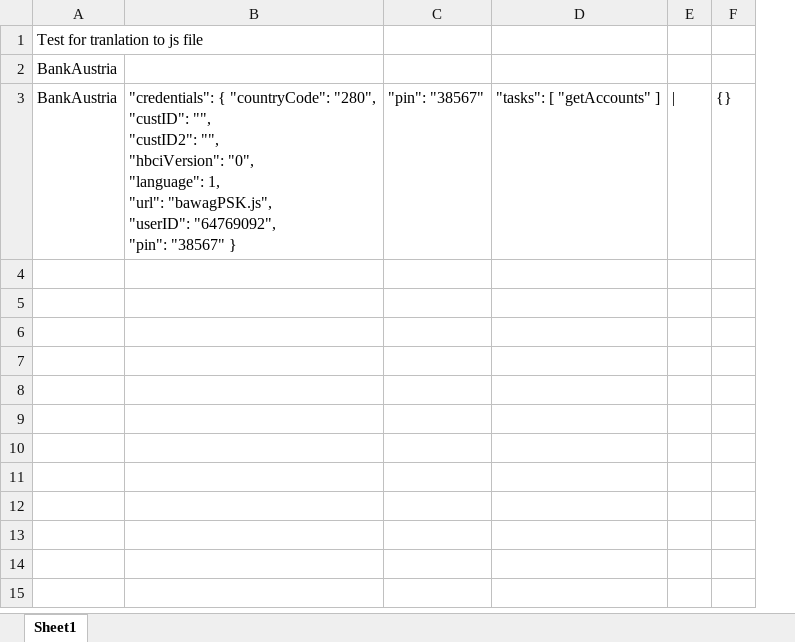
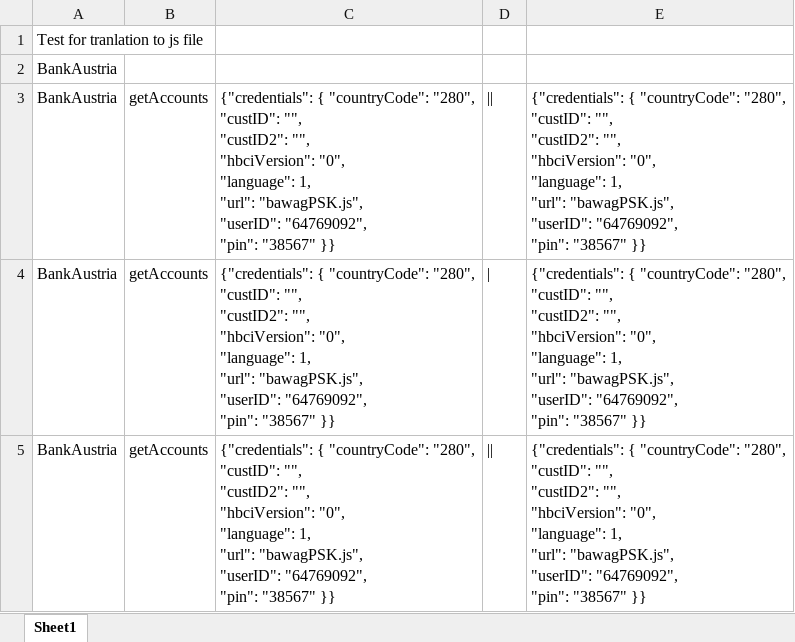
Before and after one commit to dzdidi/test_sheets, an Excel workbook: simpleTS/simpleTest.xlsx, sheet Sheet1, drawn as a sheet; values as stored, in another font and other column widths than the file's, no borders; removed rows and columns are numbered as before the commit, all else as after; ↵ is a line break in a cell; the diff names each change by its address in the sheet, - before the commit and + after, or states it on an @@ line.

Commit message:
template generated appropriatelly, stream refactured, test coverage

```diff
--- a/simpleTS/simpleTest.xlsx (sheet Sheet1)
+++ b/simpleTS/simpleTest.xlsx (sheet Sheet1)
-column B, row 3: "credentials": { "countryCode": "280", ↵ "custID": "", ↵ "custID2": "", ↵ "hbciVersion": "0", ↵ "language": 1, ↵ "url": "bawagPSK.js", ↵ "userID": "64769092", ↵ "pin": "38567" }
-column C, row 3: "pin": "38567"
-column D, row 3: "tasks": [ "getAccounts" ]
+column B, row 4: getAccounts
+column C, row 4: {"credentials": { "countryCode": "280", ↵ "custID": "", ↵ "custID2": "", ↵ "hbciVersion": "0", ↵ "language": 1, ↵ "url": "bawagPSK.js", ↵ "userID": "64769092", ↵ "pin": "38567" }}
-column F, row 3: {}
+column E, row 4: {"credentials": { "countryCode": "280", ↵ "custID": "", ↵ "custID2": "", ↵ "hbciVersion": "0", ↵ "language": 1, ↵ "url": "bawagPSK.js", ↵ "userID": "64769092", ↵ "pin": "38567" }}
+row 3: BankAustria | getAccounts | {"credentials": { "countryCode": "280", ↵ "custID": "", ↵ "custID2": "", ↵ "hbciVersion": "0", ↵ "language": 1, ↵ "url": "bawagPSK.js", ↵ "userID": "64769092", ↵ "pin": "38567" }} | || | {"credentials": { "countryCode": "280", ↵ "custID": "", ↵ "custID2": "", ↵ "hbciVersion": "0", ↵ "language": 1, ↵ "url": "bawagPSK.js", ↵ "userID": "64769092", ↵ "pin": "38567" }}
+row 5: BankAustria | getAccounts | {"credentials": { "countryCode": "280", ↵ "custID": "", ↵ "custID2": "", ↵ "hbciVersion": "0", ↵ "language": 1, ↵ "url": "bawagPSK.js", ↵ "userID": "64769092", ↵ "pin": "38567" }} | || | {"credentials": { "countryCode": "280", ↵ "custID": "", ↵ "custID2": "", ↵ "hbciVersion": "0", ↵ "language": 1, ↵ "url": "bawagPSK.js", ↵ "userID": "64769092", ↵ "pin": "38567" }}
```
Also changed, not shown: 50 other files.
